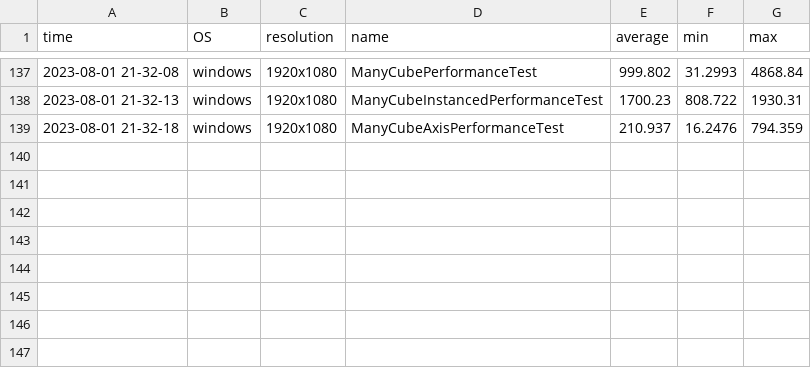
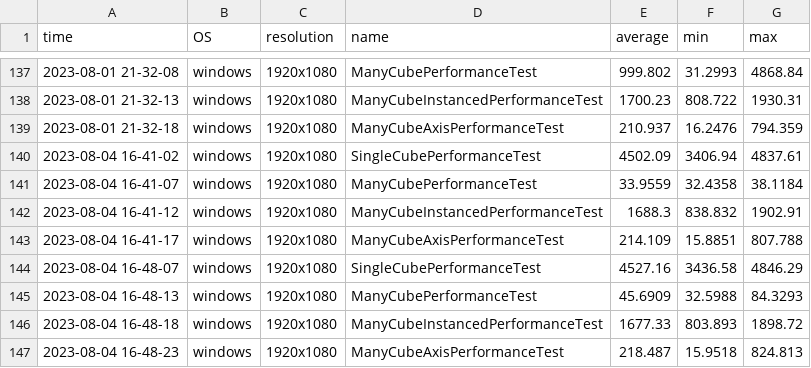
Before and after one commit to bezdev/pomelo, a CSV file: desktop/PerformanceResults.csv, drawn as a sheet; only a part is shown, gaps mark what is left out.

```diff
--- a/desktop/PerformanceResults.csv
+++ b/desktop/PerformanceResults.csv
@@ -139 +139,9 @@ time,OS,resolution,name,average,min,max
 2023-08-01 21-32-18,windows,1920x1080,ManyCubeAxisPerformanceTest,210.937,16.2476,794.359
+2023-08-04 16-41-02,windows,1920x1080,SingleCubePerformanceTest,4502.09,3406.94,4837.61
+2023-08-04 16-41-07,windows,1920x1080,ManyCubePerformanceTest,33.9559,32.4358,38.1184
+2023-08-04 16-41-12,windows,1920x1080,ManyCubeInstancedPerformanceTest,1688.3,838.832,1902.91
+2023-08-04 16-41-17,windows,1920x1080,ManyCubeAxisPerformanceTest,214.109,15.8851,807.788
+2023-08-04 16-48-07,windows,1920x1080,SingleCubePerformanceTest,4527.16,3436.58,4846.29
+2023-08-04 16-48-13,windows,1920x1080,ManyCubePerformanceTest,45.6909,32.5988,84.3293
+2023-08-04 16-48-18,windows,1920x1080,ManyCubeInstancedPerformanceTest,1677.33,803.893,1898.72
+2023-08-04 16-48-23,windows,1920x1080,ManyCubeAxisPerformanceTest,218.487,15.9518,824.813
```
Also changed, not shown: 9 other files.
